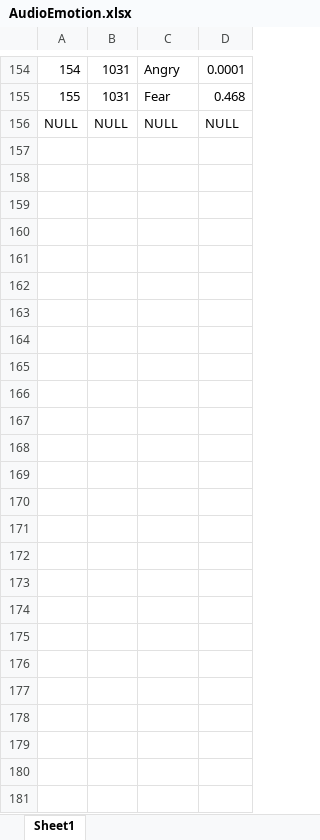
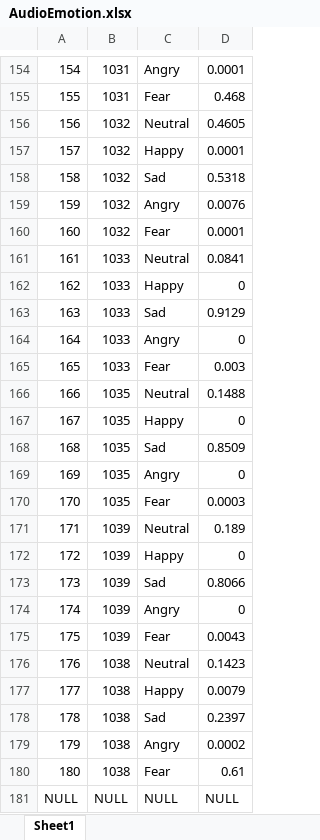
Before and after one commit to orlinle/EPIC_model, an Excel workbook: data/AudioEmotion.xlsx, sheet Sheet1, drawn as a sheet; only a part is shown, gaps mark what is left out; values as stored, in another font and other column widths than the file's, no borders; the diff names each change by its address in the sheet, - before the commit and + after, or states it on an @@ line.

```diff
--- a/data/AudioEmotion.xlsx (sheet Sheet1)
+++ b/data/AudioEmotion.xlsx (sheet Sheet1)
+row 156: 156 | 1032 | Neutral | 0.4605
+row 157: 157 | 1032 | Happy | 0.0001
+row 158: 158 | 1032 | Sad | 0.5318
+row 159: 159 | 1032 | Angry | 0.0076
+row 160: 160 | 1032 | Fear | 0.0001
+row 161: 161 | 1033 | Neutral | 0.0841
+row 162: 162 | 1033 | Happy | 0
+row 163: 163 | 1033 | Sad | 0.9129
+row 164: 164 | 1033 | Angry | 0
+row 165: 165 | 1033 | Fear | 0.003
+row 166: 166 | 1035 | Neutral | 0.1488
+row 167: 167 | 1035 | Happy | 0
+row 168: 168 | 1035 | Sad | 0.8509
+row 169: 169 | 1035 | Angry | 0
+row 170: 170 | 1035 | Fear | 0.0003
+row 171: 171 | 1039 | Neutral | 0.189
+row 172: 172 | 1039 | Happy | 0
+row 173: 173 | 1039 | Sad | 0.8066
+row 174: 174 | 1039 | Angry | 0
+row 175: 175 | 1039 | Fear | 0.0043
+row 176: 176 | 1038 | Neutral | 0.1423
+row 177: 177 | 1038 | Happy | 0.0079
+row 178: 178 | 1038 | Sad | 0.2397
+row 179: 179 | 1038 | Angry | 0.0002
+row 180: 180 | 1038 | Fear | 0.61
```
Also changed, not shown: data/AudioBaseline.xlsx, data/Participant.xlsx, 15 other files.
